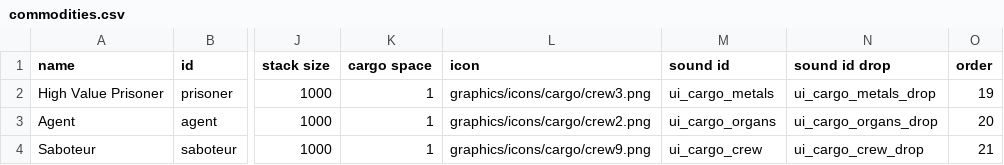
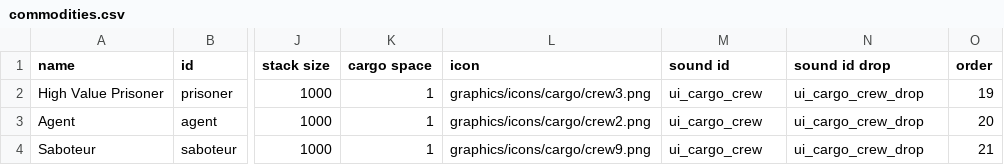
Before and after one commit to Histidine91/Nexerelin, a CSV file: data/campaign/commodities.csv, drawn as a sheet; only a part is shown, gaps mark what is left out; the diff names each change by its address in the sheet, - before the commit and + after, or states it on an @@ line.

Commit message:
Fix commodity sounds

```diff
--- a/data/campaign/commodities.csv
+++ b/data/campaign/commodities.csv
-M2 (sound id): ui_cargo_metals
+M2 (sound id): ui_cargo_crew
-N2 (sound id drop): ui_cargo_metals_drop
+N2 (sound id drop): ui_cargo_crew_drop
-M3 (sound id): ui_cargo_organs
+M3 (sound id): ui_cargo_crew
-N3 (sound id drop): ui_cargo_organs_drop
+N3 (sound id drop): ui_cargo_crew_drop
```
